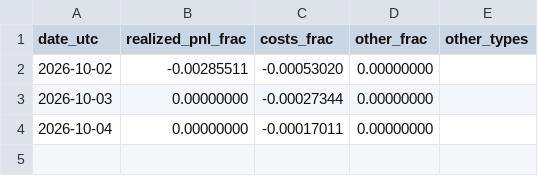
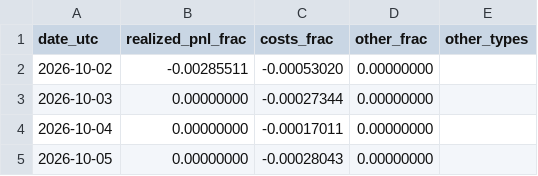
Before and after one commit to reouthq/track, a CSV file: data/income_daily.csv, drawn as a sheet; the diff names each change by its address in the sheet, - before the commit and + after, or states it on an @@ line.

```diff
--- a/data/income_daily.csv
+++ b/data/income_daily.csv
+row 5: 2026-10-05 | 0.00000000 | -0.00028043 | 0.00000000
```
Also changed, not shown: data/equity_daily.csv, data/monthly.csv, 4 other files.
